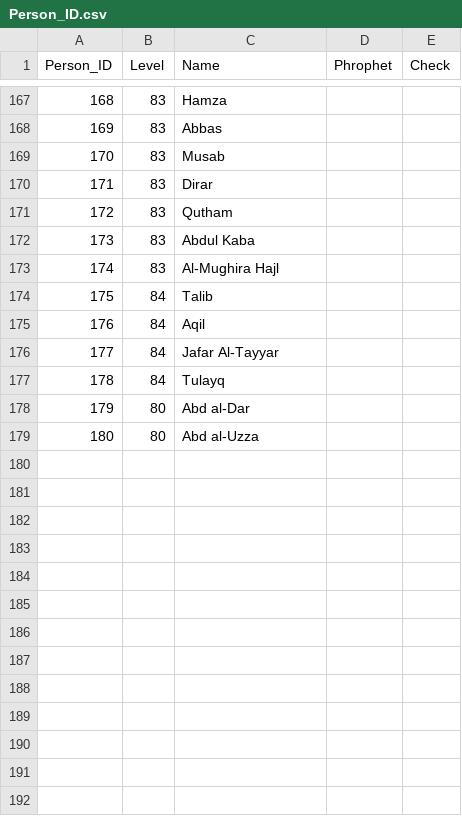
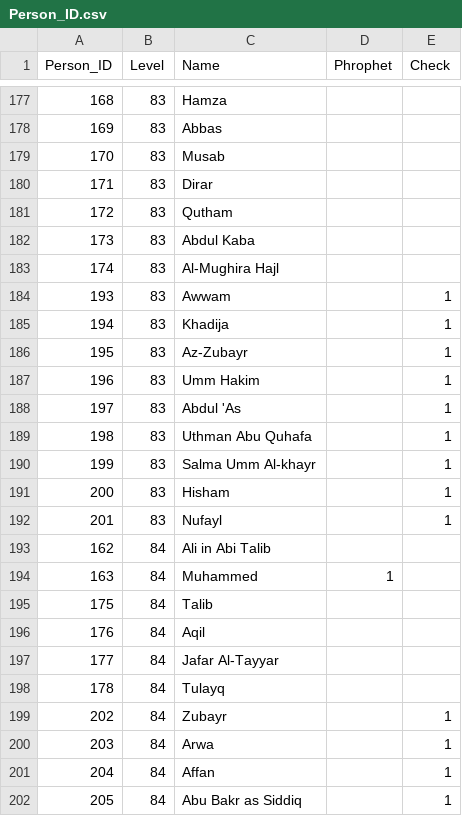
Before and after one commit to salikhussaini/Family_Tree, a CSV file: Person_ID.csv, drawn as a sheet; only a part is shown, gaps mark what is left out; the diff covers the shown part only.

```diff
--- a/Person_ID.csv
+++ b/Person_ID.csv
@@ -173,2 +183,13 @@ Person_ID,Level,Name,Phrophet,Check
 174,83,Al-Mughira Hajl,,
+193,83,Awwam,,1
+194,83,Khadija,,1
+195,83,Az-Zubayr,,1
+196,83,Umm Hakim,,1
+197,83,Abdul 'As,,1
+198,83,Uthman Abu Quhafa,,1
+199,83,Salma Umm Al-khayr,,1
+200,83,Hisham,,1
+201,83,Nufayl,,1
+162,84,Ali in Abi Talib,,
+163,84,Muhammed,1,
 175,84,Talib,,
@@ -177,3 +198,5 @@ Person_ID,Level,Name,Phrophet,Check
 178,84,Tulayq,,
-179,80,Abd al-Dar,,
-180,80,Abd al-Uzza,,
+202,84,Zubayr,,1
+203,84,Arwa,,1
+204,84,Affan,,1
+205,84,Abu Bakr as Siddiq,,1
```
Also changed, not shown: 30 added rows, 2 removed rows, 1 moved row and 9 edited cells elsewhere in this file, Father_SON_ID.csv, 2 other files.
